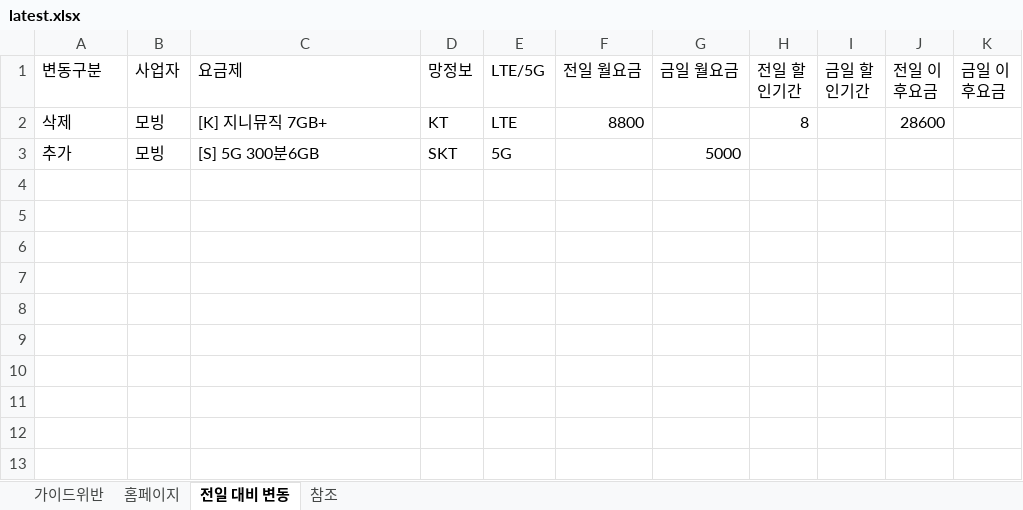
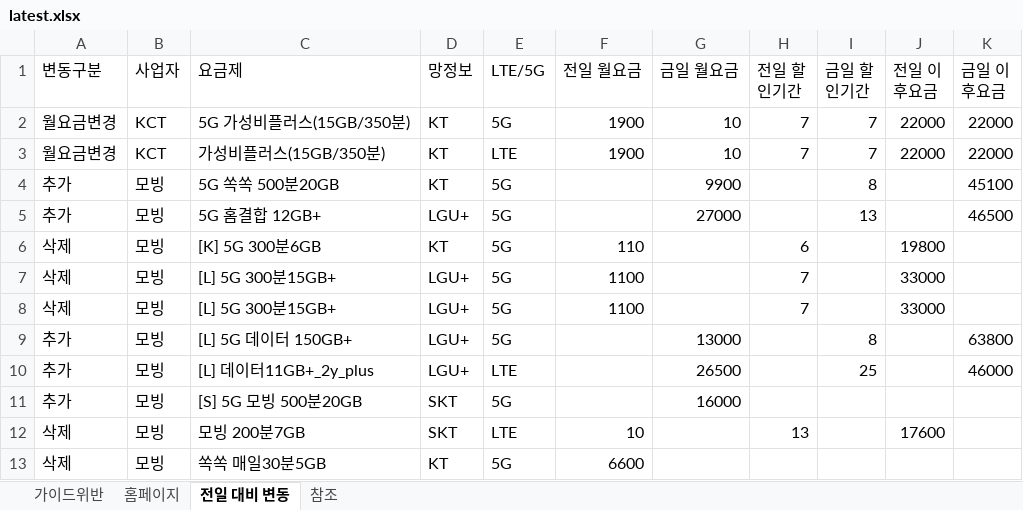
Before and after one commit to kjch444-sketchs/homepage_crawl, an Excel workbook: history/latest.xlsx, sheet 전일 대비 변동, drawn as a sheet; values as stored, in another font and other column widths than the file's, no borders; addresses are those after the commit; the diff names each change by its address in the sheet, - before the commit and + after, or states it on an @@ line.

```diff
--- a/history/latest.xlsx (sheet 전일 대비 변동)
+++ b/history/latest.xlsx (sheet 전일 대비 변동)
+row 2: 월요금변경 | KCT | 5G 가성비플러스(15GB/350분) | KT | 5G | 1900 | 10 | 7 | 7 | 22000 | 22000
+row 3: 월요금변경 | KCT | 가성비플러스(15GB/350분) | KT | LTE | 1900 | 10 | 7 | 7 | 22000 | 22000
+row 4: 추가 | 모빙 | 5G 쏙쏙 500분20GB | KT | 5G |  | 9900 |  | 8 |  | 45100
+row 5: 추가 | 모빙 | 5G 홈결합 12GB+ | LGU+ | 5G |  | 27000 |  | 13 |  | 46500
-C6 (요금제): [K] 지니뮤직 7GB+
+C6 (요금제): [K] 5G 300분6GB
-E6 (LTE/5G): LTE
+E6 (LTE/5G): 5G
-F6 (전일 월요금): 8800
+F6 (전일 월요금): 110
-H6 (전일 할인기간): 8
+H6 (전일 할인기간): 6
-J6 (전일 이후요금): 28600
+J6 (전일 이후요금): 19800
+row 7: 삭제 | 모빙 | [L] 5G 300분15GB+ | LGU+ | 5G | 1100 |  | 7 |  | 33000
+row 8: 삭제 | 모빙 | [L] 5G 300분15GB+ | LGU+ | 5G | 1100 |  | 7 |  | 33000
+row 9: 추가 | 모빙 | [L] 5G 데이터 150GB+ | LGU+ | 5G |  | 13000 |  | 8 |  | 63800
+row 10: 추가 | 모빙 | [L] 데이터11GB+_2y_plus | LGU+ | LTE |  | 26500 |  | 25 |  | 46000
-C11 (요금제): [S] 5G 300분6GB
+C11 (요금제): [S] 5G 모빙 500분20GB
-G11 (금일 월요금): 5000
+G11 (금일 월요금): 16000
+row 12: 삭제 | 모빙 | 모빙 200분7GB | SKT | LTE | 10 |  | 13 |  | 17600
+row 13: 삭제 | 모빙 | 쏙쏙 매일30분5GB | KT | 5G | 6600
```
Also changed, not shown: sheet 홈페이지, 1 other file.
